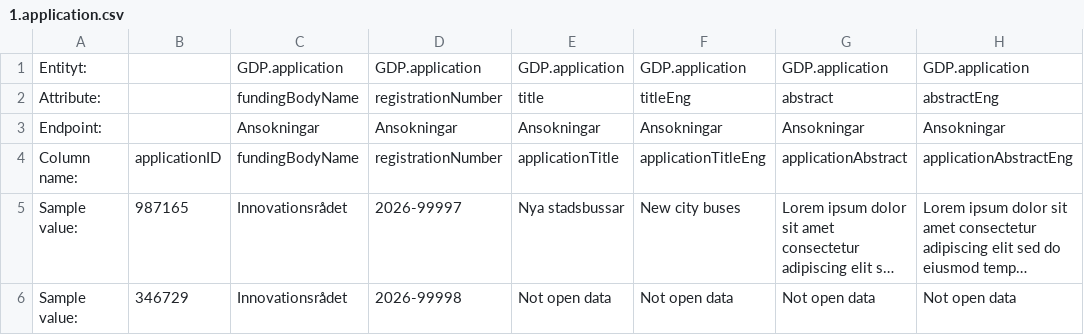
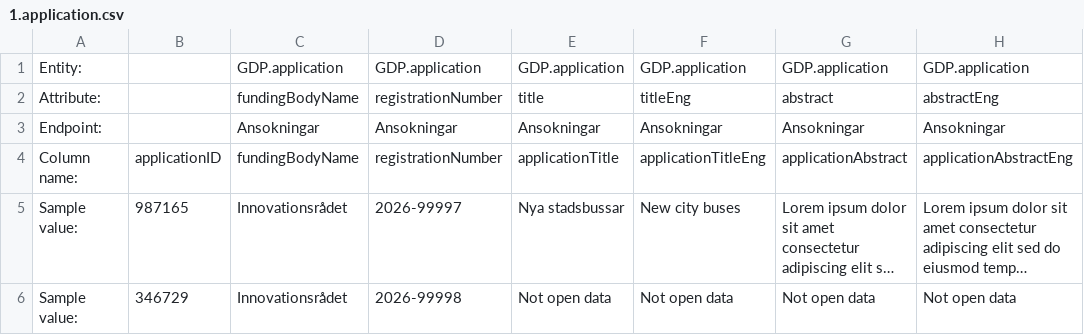
Before and after one commit to Gemensamma-data-projektet-GDP/Dokumentation, a CSV file: Specifikationer för tabellformat/English/1.application.csv, drawn as a sheet; only a part is shown; long unchanged cells end in …; the diff names each change by its address in the sheet, - before the commit and + after, or states it on an @@ line.

Commit message:
Update 1.application.csv

```diff
--- a/Specifikationer för tabellformat/English/1.application.csv
+++ b/Specifikationer för tabellformat/English/1.application.csv
-A1: Entityt:
+A1: Entity:
```
